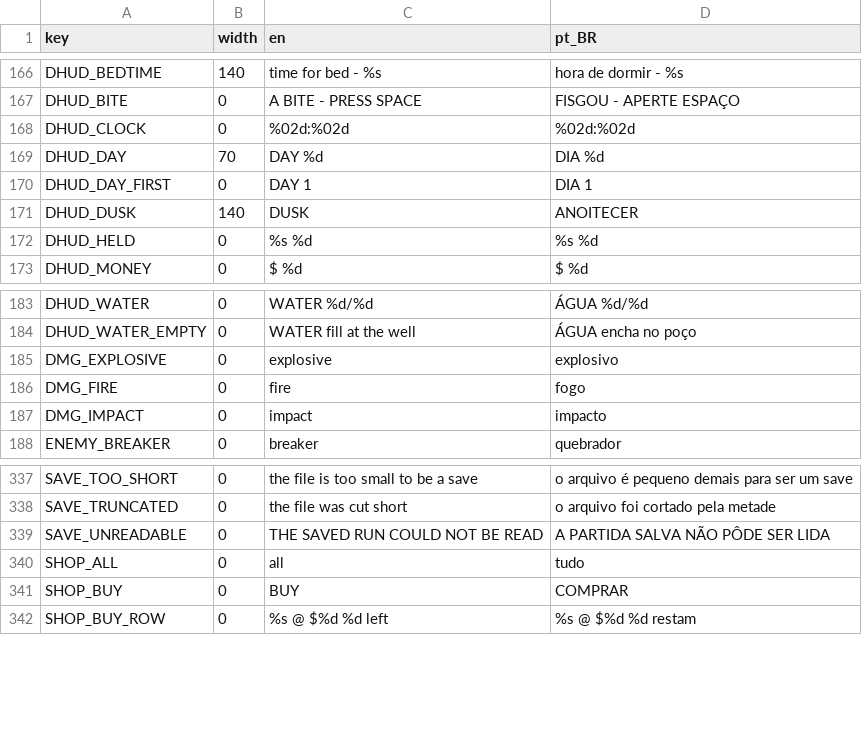
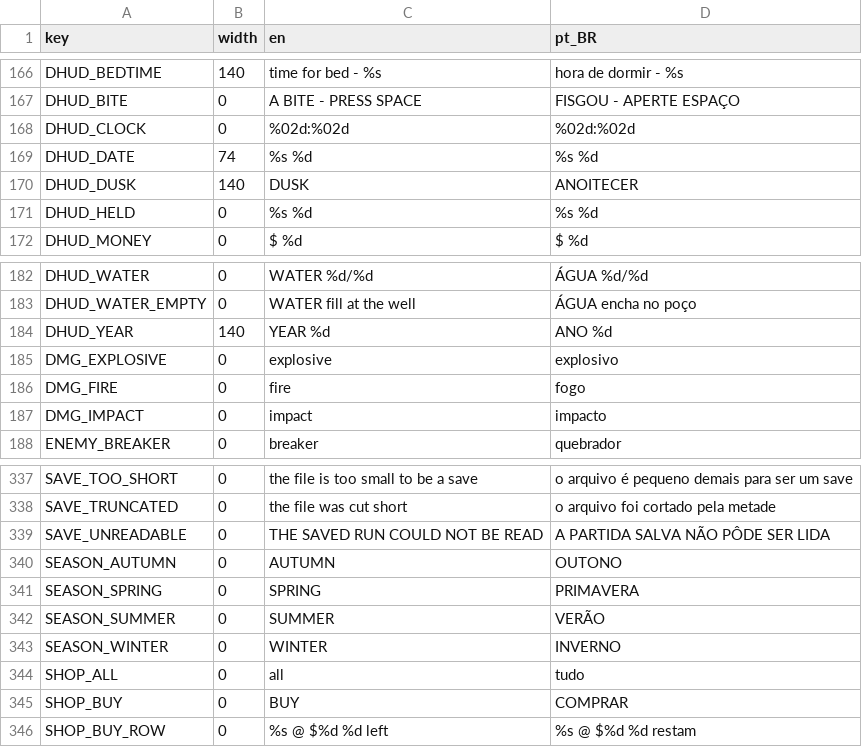
Before and after one commit to TiagoHelel/harvest_the_night, a CSV file: assets/locale/strings.csv, drawn as a sheet; only a part is shown, gaps mark what is left out.

```diff
--- a/assets/locale/strings.csv
+++ b/assets/locale/strings.csv
@@ -168,4 +168,3 @@ DHUD_BITE,0,A BITE - PRESS SPACE,FISGOU - APERTE ESPAÇO
 DHUD_CLOCK,0,%02d:%02d,%02d:%02d
-DHUD_DAY,70,DAY %d,DIA %d
-DHUD_DAY_FIRST,0,DAY 1,DIA 1
+DHUD_DATE,74,%s %d,%s %d
 DHUD_DUSK,140,DUSK,ANOITECER
@@ -184,2 +183,3 @@ DHUD_WATER,0,WATER %d/%d,ÁGUA %d/%d
 DHUD_WATER_EMPTY,0,WATER  fill at the well,ÁGUA  encha no poço
+DHUD_YEAR,140,YEAR %d,ANO %d
 DMG_EXPLOSIVE,0,explosive,explosivo
@@ -339,2 +339,6 @@ SAVE_TRUNCATED,0,the file was cut short,o arquivo foi cortado pela metade
 SAVE_UNREADABLE,0,THE SAVED RUN COULD NOT BE READ,A PARTIDA SALVA NÃO PÔDE SER LIDA
+SEASON_AUTUMN,0,AUTUMN,OUTONO
+SEASON_SPRING,0,SPRING,PRIMAVERA
+SEASON_SUMMER,0,SUMMER,VERÃO
+SEASON_WINTER,0,WINTER,INVERNO
 SHOP_ALL,0,all,tudo
```
Also changed, not shown: 26 other files.
